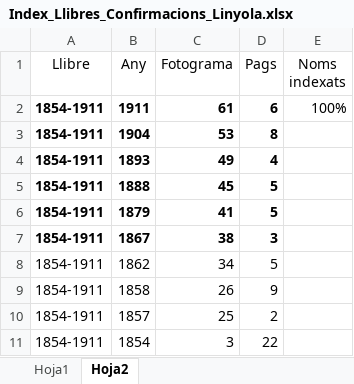
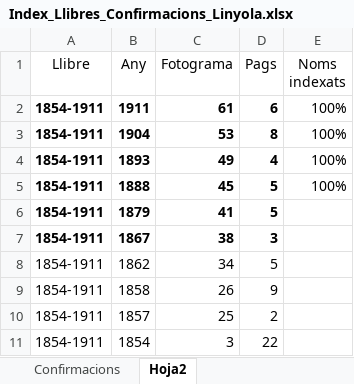
Before and after one commit to arbreFamiliar/DadesGenerals, an Excel workbook: Bisbats/Catalunya/Seu Urgell/Linyola/Sacraments/Confirmacions/Excel/Index_Llibres_Confirmacions_Linyola.xlsx, sheet Hoja2, drawn as a sheet; values as stored, in another font and other column widths than the file's, no borders; the diff names each change by its address in the sheet, - before the commit and + after, or states it on an @@ line.

Commit message:
Afegida indexació confirmacions any 1904 (corregit typo en l'any)

```diff
--- a/Bisbats/Catalunya/Seu Urgell/Linyola/Sacraments/Confirmacions/Excel/Index_Llibres_Confirmacions_Linyola.xlsx (sheet Hoja2)
+++ b/Bisbats/Catalunya/Seu Urgell/Linyola/Sacraments/Confirmacions/Excel/Index_Llibres_Confirmacions_Linyola.xlsx (sheet Hoja2)
-sheet tab: Hoja1
+sheet tab: Confirmacions
-E3:E5 (Noms indexats): (empty)
+E3:E5 (Noms indexats): 100%
```
Also changed, not shown: sheet Confirmacions.
